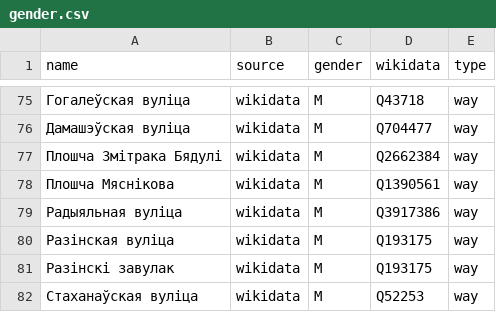
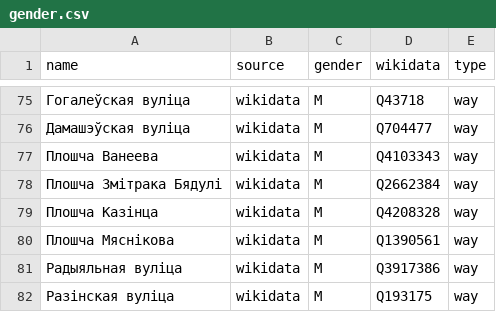
Before and after one commit to EqualStreetNames/equalstreetnames-minsk, a CSV file: data/gender.csv, drawn as a sheet; only a part is shown, gaps mark what is left out; the shorter side is filled out with more unchanged rows.

```diff
--- a/data/gender.csv
+++ b/data/gender.csv
@@ -76,3 +76,5 @@ name,source,gender,wikidata,type
 "Дамашэўская вуліца",wikidata,M,Q704477,way
+"Плошча Ванеева",wikidata,M,Q4103343,way
 "Плошча Змітрака Бядулі",wikidata,M,Q2662384,way
+"Плошча Казінца",wikidata,M,Q4208328,way
 "Плошча Мяснікова",wikidata,M,Q1390561,way
```
Also changed, not shown: data/other.csv, 3 other files.
